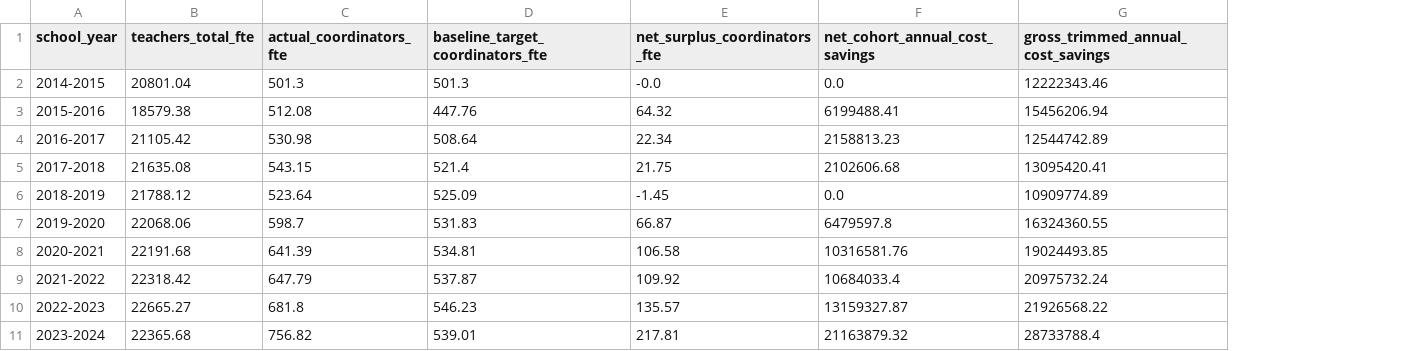
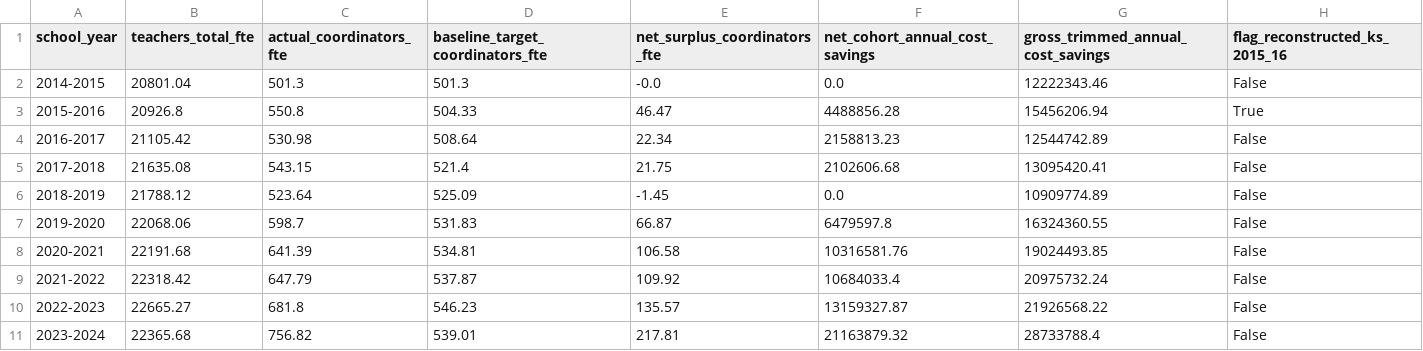
Before and after one commit to admiralorbiter/computational-sketchbook, a CSV file: 2026/2026-10-01-kc-admin-staffing-decomposition/outputs/tables/fiscal_materiality_annual_trajectory.csv, drawn as a sheet; the diff names each change by its address in the sheet, - before the commit and + after, or states it on an @@ line.

```diff
--- a/2026/2026-10-01-kc-admin-staffing-decomposition/outputs/tables/fiscal_materiality_annual_trajectory.csv
+++ b/2026/2026-10-01-kc-admin-staffing-decomposition/outputs/tables/fiscal_materiality_annual_trajectory.csv
+column H (flag_reconstructed_ks_2015_16), rows 2-11: False | True | False | False | False | False | False | False | False | False
-B3 (teachers_total_fte): 18579.38
+B3 (teachers_total_fte): 20926.8
-C3 (actual_coordinators_fte): 512.08
+C3 (actual_coordinators_fte): 550.8
-D3 (baseline_target_coordinators_fte): 447.76
+D3 (baseline_target_coordinators_fte): 504.33
-E3 (net_surplus_coordinators_fte): 64.32
+E3 (net_surplus_coordinators_fte): 46.47
-F3 (net_cohort_annual_cost_savings): 6199488.41
+F3 (net_cohort_annual_cost_savings): 4488856.28
```
Also changed, not shown: 2026/2026-10-01-kc-admin-staffing-decomposition/data/manifest.csv, 2026/2026-10-01-kc-admin-staffing-decomposition/outputs/tables/fiscal_materiality_counterfactuals.csv, 21 other files.
